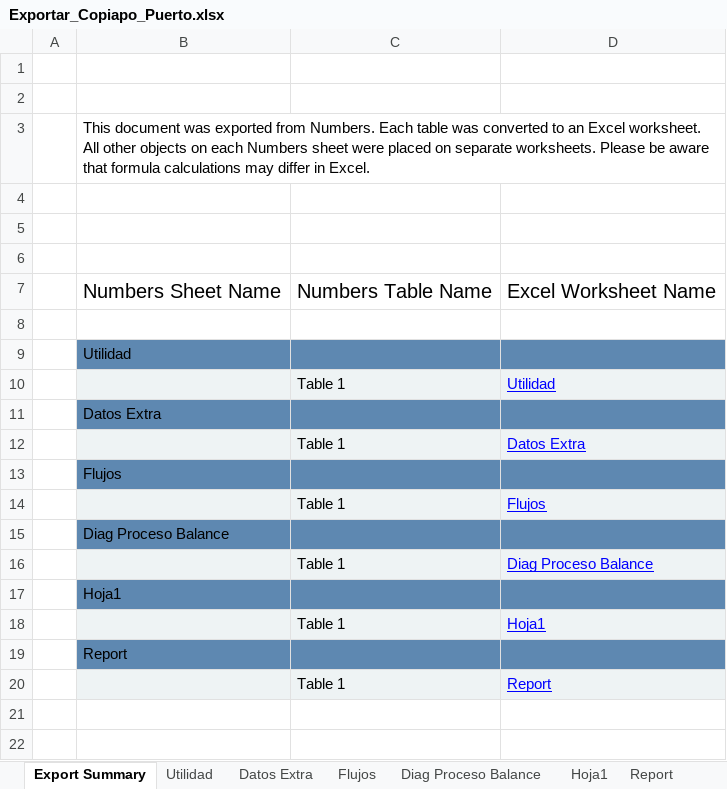
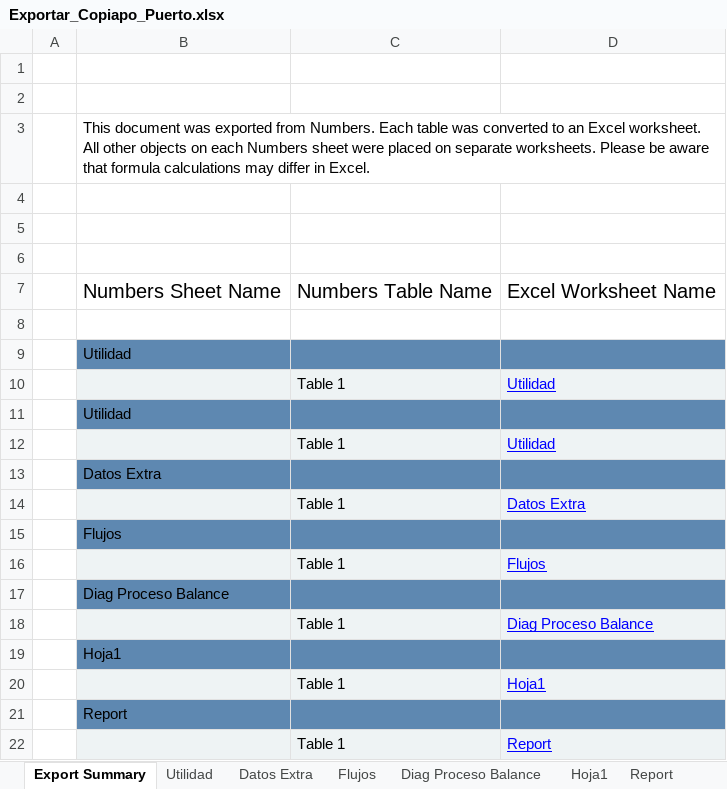
Before and after one commit to fracastr/minera, an Excel workbook: public/Export/Exportar_Copiapo_Puerto.xlsx, sheet Export Summary, drawn as a sheet; values as stored, in another font and other column widths than the file's, no borders; the diff names each change by its address in the sheet, - before the commit and + after, or states it on an @@ line.

Commit message:
Update Exportar_Copiapo_Puerto.xlsx

```diff
--- a/public/Export/Exportar_Copiapo_Puerto.xlsx (sheet Export Summary)
+++ b/public/Export/Exportar_Copiapo_Puerto.xlsx (sheet Export Summary)
+row 11:  | Utilidad
+row 12:  |  | Table 1 | Utilidad
```
Also changed, not shown: sheet Report, sheet Utilidad, formulas that keep their value, charts or pictures.
